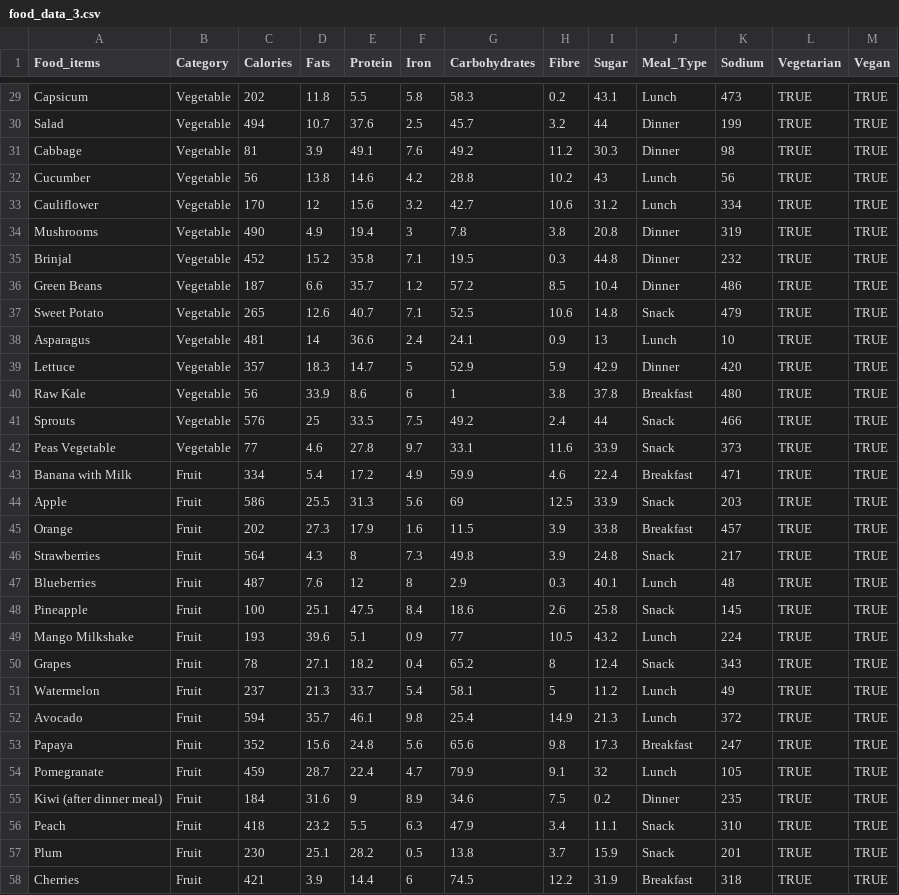
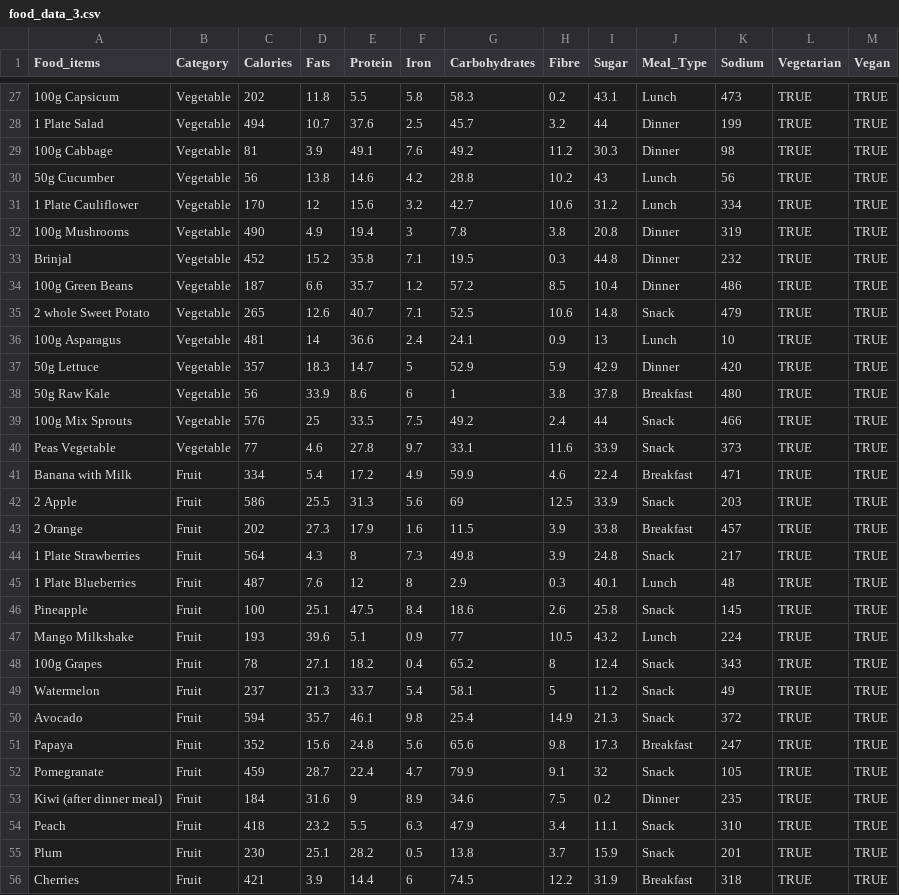
Before and after one commit to pranav1-git/new-diet-recommendation-system-available, a CSV file: food_data_3.csv, drawn as a sheet; only a part is shown, gaps mark what is left out; addresses are those after the commit; the diff covers the shown part only; the diff names each change by its address in the sheet, - before the commit and + after, or states it on an @@ line.

```diff
--- a/food_data_3.csv
+++ b/food_data_3.csv
-A27 (Food_items): Capsicum
+A27 (Food_items): 100g Capsicum
-A28 (Food_items): Salad
+A28 (Food_items): 1 Plate Salad
-A29 (Food_items): Cabbage
+A29 (Food_items): 100g Cabbage
-A30 (Food_items): Cucumber
+A30 (Food_items): 50g Cucumber
-A31 (Food_items): Cauliflower
+A31 (Food_items): 1 Plate Cauliflower
-A32 (Food_items): Mushrooms
+A32 (Food_items): 100g Mushrooms
-A34 (Food_items): Green Beans
+A34 (Food_items): 100g Green Beans
-A35 (Food_items): Sweet Potato
+A35 (Food_items): 2 whole Sweet Potato
-A36 (Food_items): Asparagus
+A36 (Food_items): 100g Asparagus
-A37 (Food_items): Lettuce
+A37 (Food_items): 50g Lettuce
-A38 (Food_items): Raw Kale
+A38 (Food_items): 50g Raw Kale
-A39 (Food_items): Sprouts
+A39 (Food_items): 100g Mix Sprouts
-A42 (Food_items): Apple
+A42 (Food_items): 2 Apple
-A43 (Food_items): Orange
+A43 (Food_items): 2 Orange
-A44 (Food_items): Strawberries
+A44 (Food_items): 1 Plate Strawberries
-A45 (Food_items): Blueberries
+A45 (Food_items): 1 Plate Blueberries
-A48 (Food_items): Grapes
+A48 (Food_items): 100g Grapes
-J49:J50 (Meal_Type): Lunch
+J49:J50 (Meal_Type): Snack
-J52 (Meal_Type): Lunch
+J52 (Meal_Type): Snack
```
Also changed, not shown: 5 removed rows and 44 edited cells elsewhere in this file.
